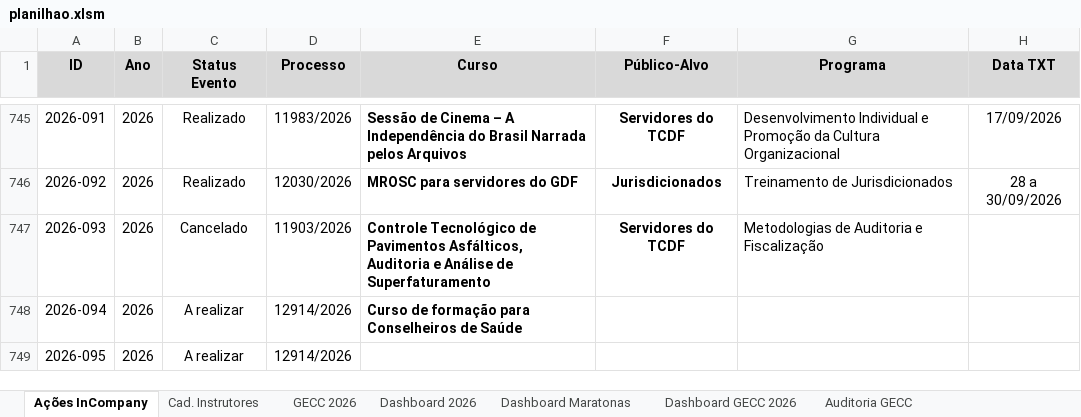
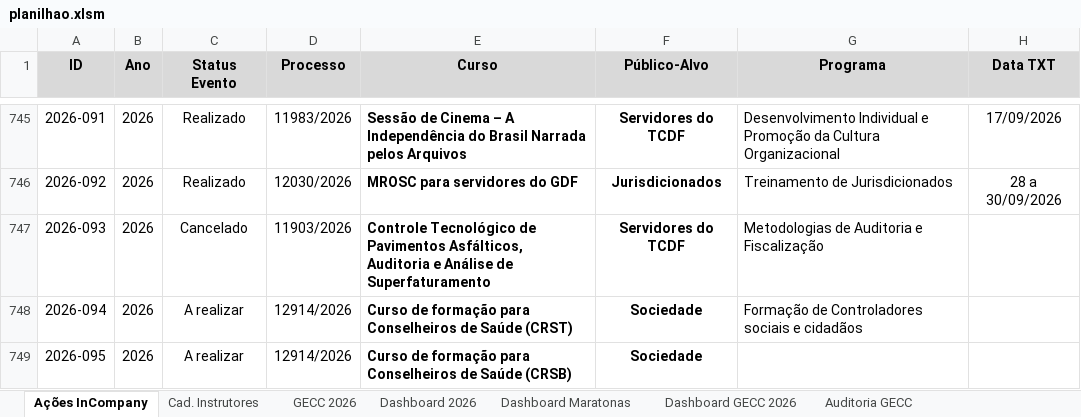
Before and after one commit to silvionascimentobh-lab/SAED-Dashboard, an Excel workbook: planilhao.xlsm, sheet Ações InCompany, drawn as a sheet; only a part is shown, gaps mark what is left out; values as stored, in another font and other column widths than the file's, no borders; conditional formats and table styles not drawn; the diff names each change by its address in the sheet, - before the commit and + after, or states it on an @@ line.

```diff
--- a/planilhao.xlsm (sheet Ações InCompany)
+++ b/planilhao.xlsm (sheet Ações InCompany)
-E748 (Curso): …de Saúde
+E748 (Curso): …de Saúde (CRST)
-F748:F749 (Público-Alvo): (empty)
+F748:F749 (Público-Alvo): Sociedade
-G748 (Programa): (empty)
+G748 (Programa): Formação de Controladores sociais e cidadãos
-E749 (Curso): (empty)
+E749 (Curso): Curso de formação para Conselheiros de Saúde (CRSB)
```
Also changed, not shown: sheet Dashboard 2026, charts or pictures.
